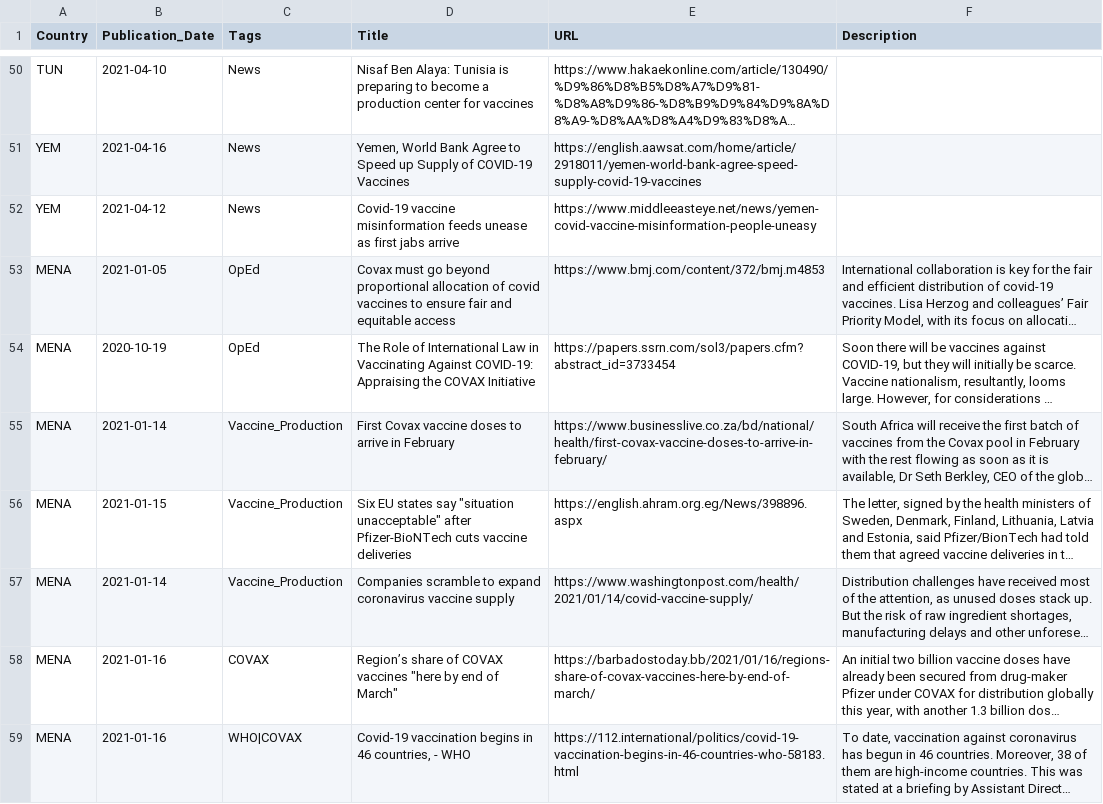
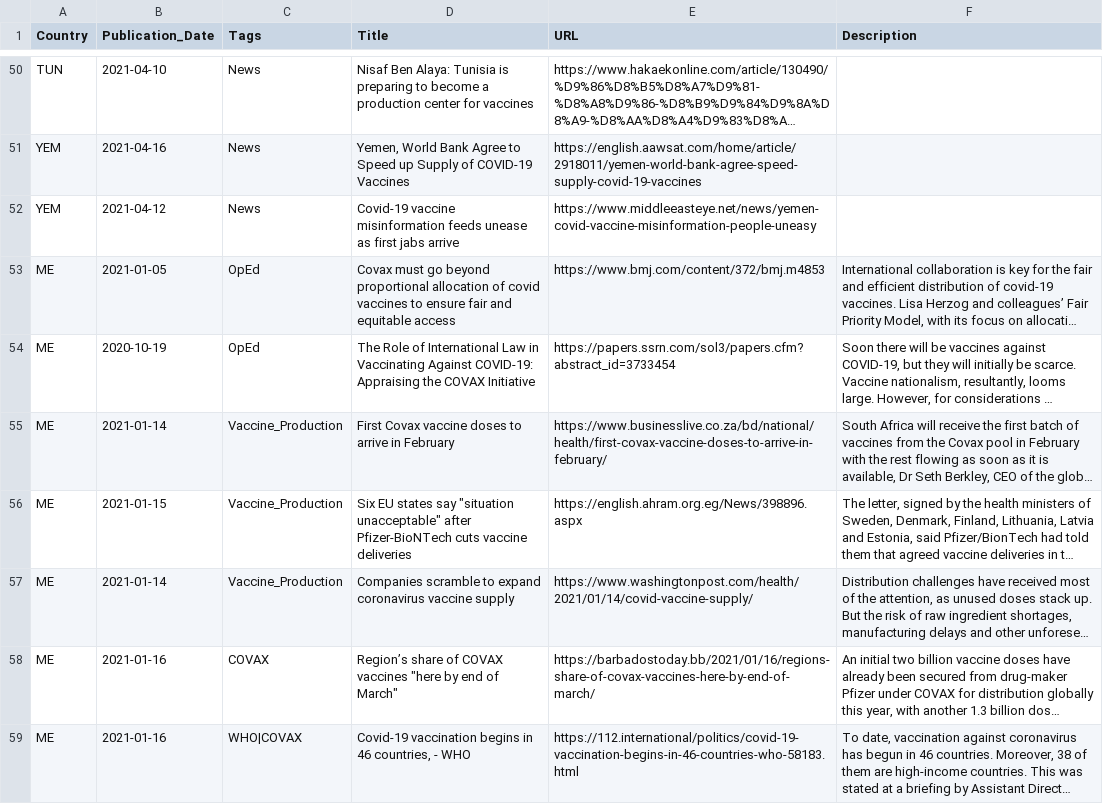
Before and after one commit to inception-labs/covid-vaccine-mena, a CSV file: Media/Media.csv, drawn as a sheet; only a part is shown, gaps mark what is left out; long unchanged cells end in …; the diff covers the shown part only; the diff names each change by its address in the sheet, - before the commit and + after, or states it on an @@ line.

```diff
--- a/Media/Media.csv
+++ b/Media/Media.csv
-A53:A59 (Country): MENA
+A53:A59 (Country): ME
```
Also changed, not shown: 61 edited cells elsewhere in this file, Demographics/MENAR-CountriesCOVID.csv, Distribution/Manual-Vaccine-Progress.csv, 30 other files.
